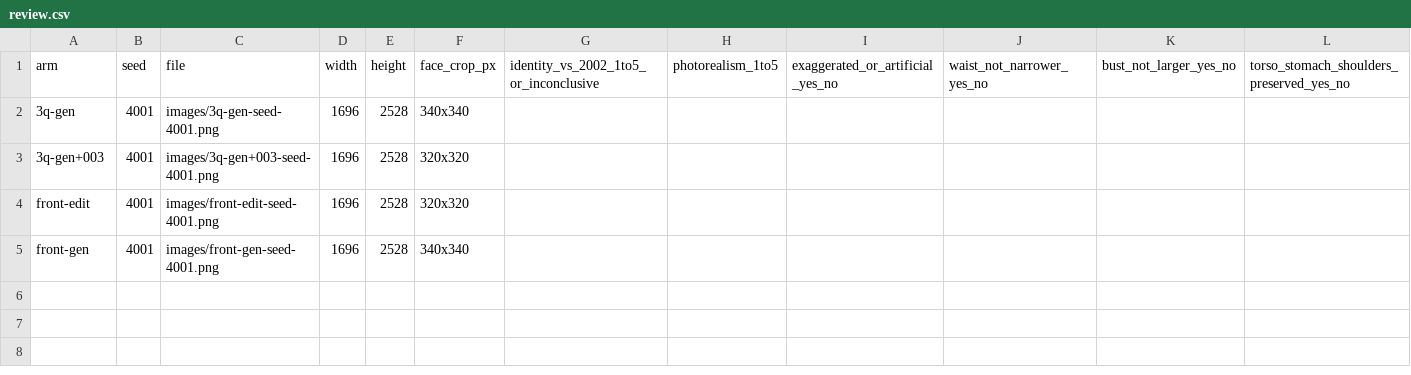
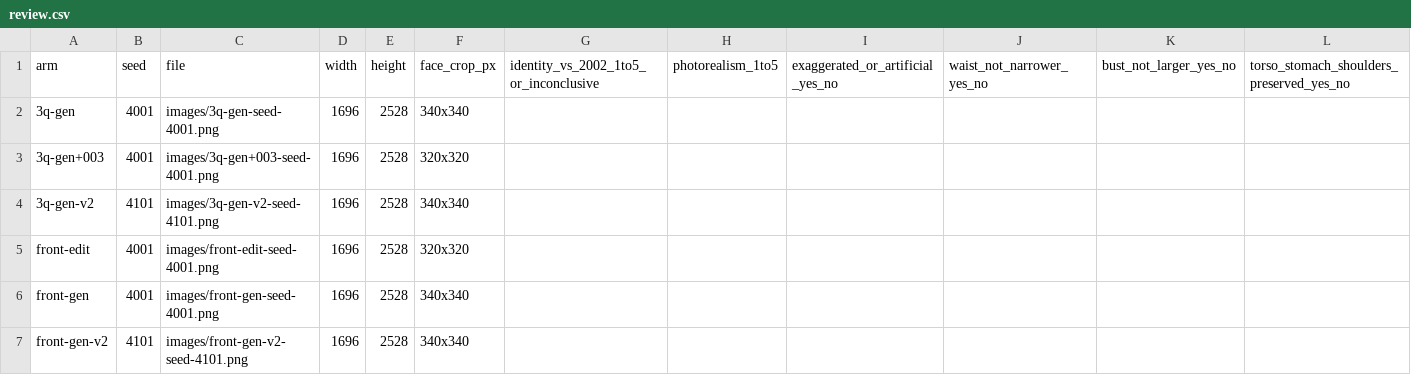
Before and after one commit to Daniel-G2026/AI-persona-lab, a CSV file: experiments/004-body-shape/review.csv, drawn as a sheet; only a part is shown; rows hold the shown columns only; the diff names each change by its address in the sheet, - before the commit and + after, or states it on an @@ line.

```diff
--- a/experiments/004-body-shape/review.csv
+++ b/experiments/004-body-shape/review.csv
+row 4: 3q-gen-v2 | 4101 | images/3q-gen-v2-seed-4101.png | 1696 | 2528 | 340x340
+row 7: front-gen-v2 | 4101 | images/front-gen-v2-seed-4101.png | 1696 | 2528 | 340x340
```
Also changed, not shown: 7 other files.
